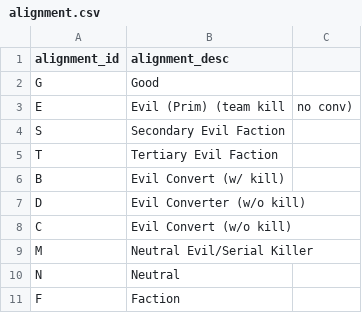
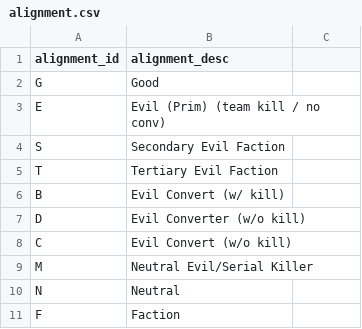
Before and after one commit to isabelle-sanford/se-stats, a CSV file: data/alignment.csv, drawn as a sheet; the diff names each change by its address in the sheet, - before the commit and + after, or states it on an @@ line.

```diff
--- a/data/alignment.csv
+++ b/data/alignment.csv
-B3 (alignment_desc): Evil (Prim) (team kill
+B3 (alignment_desc): Evil (Prim) (team kill / no conv)
-C3: no conv)
+C3: (empty)
```
Also changed, not shown: 6 other files.
